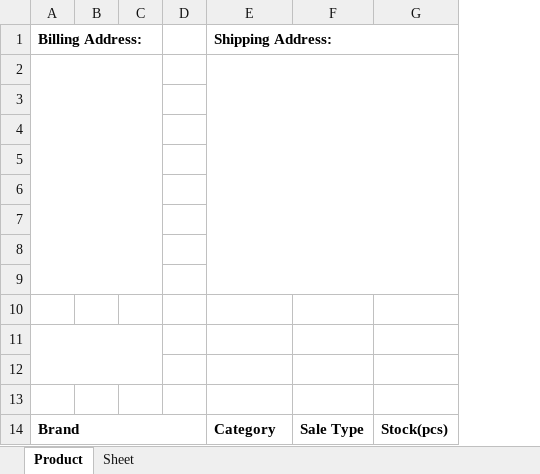
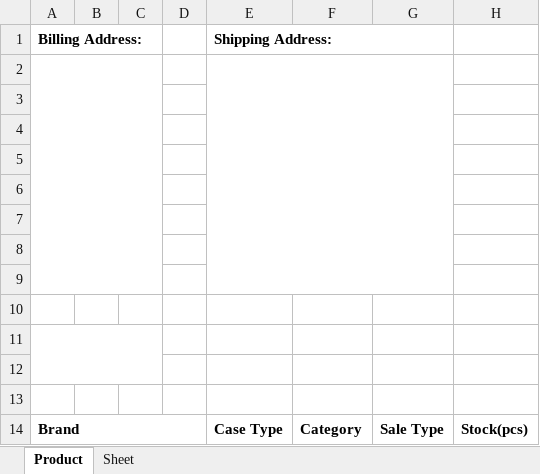
Before and after one commit to kishan311p/tzc_addons_v16, an Excel workbook: tzc_sales_customization_spt/sample/Case Report.xlsx, sheet Product, drawn as a sheet; values as stored, in another font and other column widths than the file's, no borders; removed rows and columns are numbered as before the commit, all else as after; the diff names each change by its address in the sheet, - before the commit and + after, or states it on an @@ line.

Commit message:
return product flow add

```diff
--- a/tzc_sales_customization_spt/sample/Case Report.xlsx (sheet Product)
+++ b/tzc_sales_customization_spt/sample/Case Report.xlsx (sheet Product)
+column F, row 14: Category
-E1:G1 merged
+E1:G1 merged
-E2:G9 merged
+E2:G9 merged
-E14 (Shipping Address:): Category
+E14 (Shipping Address:): Case Type
```
Also changed, not shown: 41 other files.
